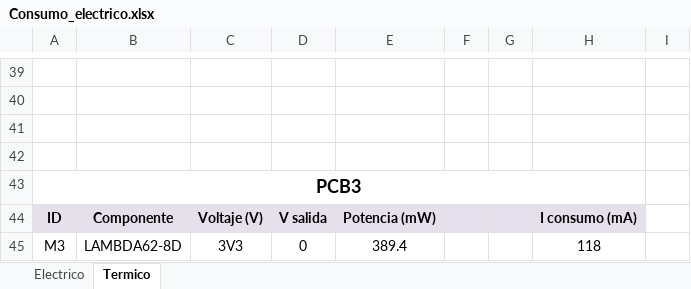
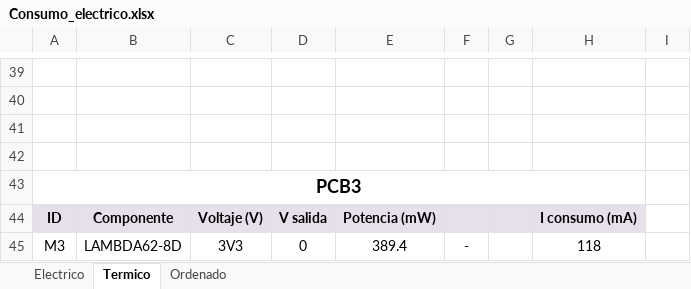
Before and after one commit to asandova-ui/TP1, an Excel workbook: Consumo_electrico.xlsx, sheet Termico, drawn as a sheet; only a part is shown, gaps mark what is left out; values as stored, in another font and other column widths than the file's, no borders; the diff covers the shown part only; the diff names each change by its address in the sheet, - before the commit and + after, or states it on an @@ line.

```diff
--- a/Consumo_electrico.xlsx (sheet Termico)
+++ b/Consumo_electrico.xlsx (sheet Termico)
+sheet tab: Ordenado
-F45: (empty)
+F45: -
```
Also changed, not shown: 32 edited cells and cell formats elsewhere in this sheet, sheet Electrico.
